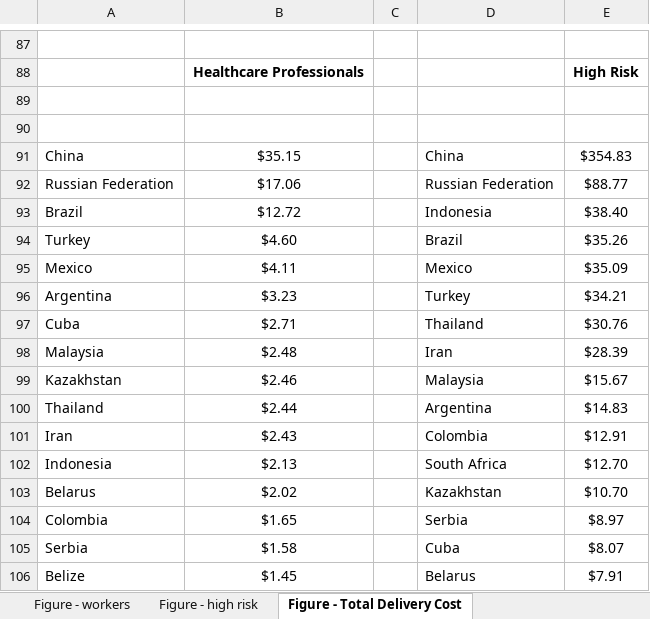
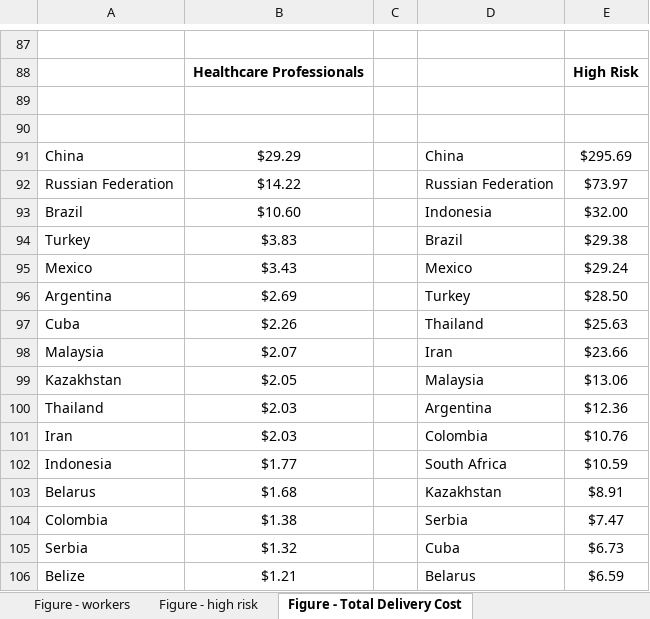
Before and after one commit to pyarasid/COVID-vaccination-Costs-Analysis, an Excel workbook: COVID 19 vaccine price tag_LIC_V8_01292021.xlsx, sheet Figure - Total Delivery Cost, drawn as a sheet; only a part is shown, gaps mark what is left out; values as stored, in another font and other column widths than the file's, no borders; charts and pictures not drawn; the diff covers the shown part only; the diff names each change by its address in the sheet, - before the commit and + after, or states it on an @@ line.

```diff
--- a/COVID 19 vaccine price tag_LIC_V8_01292021.xlsx (sheet Figure - Total Delivery Cost)
+++ b/COVID 19 vaccine price tag_LIC_V8_01292021.xlsx (sheet Figure - Total Delivery Cost)
-B91: $35.15
+B91: $29.29
-E91: $354.83
+E91: $295.69
-B92: $17.06
+B92: $14.22
-E92: $88.77
+E92: $73.97
-B93: $12.72
+B93: $10.60
-E93: $38.40
+E93: $32.00
-B94: $4.60
+B94: $3.83
-E94: $35.26
+E94: $29.38
-B95: $4.11
+B95: $3.43
-E95: $35.09
+E95: $29.24
-B96: $3.23
+B96: $2.69
-E96: $34.21
+E96: $28.50
-B97: $2.71
+B97: $2.26
-E97: $30.76
+E97: $25.63
-B98: $2.48
+B98: $2.07
-E98: $28.39
+E98: $23.66
-B99: $2.46
+B99: $2.05
-E99: $15.67
+E99: $13.06
-B100: $2.44
+B100: $2.03
-E100: $14.83
+E100: $12.36
-B101: $2.43
+B101: $2.03
-E101: $12.91
+E101: $10.76
-B102: $2.13
+B102: $1.77
-E102: $12.70
+E102: $10.59
-B103: $2.02
+B103: $1.68
-E103: $10.70
+E103: $8.91
-B104: $1.65
+B104: $1.38
-E104: $8.97
+E104: $7.47
-B105: $1.58
+B105: $1.32
-E105: $8.07
+E105: $6.73
-B106: $1.45
+B106: $1.21
-E106: $7.91
+E106: $6.59
```
Also changed, not shown: 200 edited cells elsewhere in this sheet, sheet Results, sheet Figure- herd immunity, sheet Figure - Ratio Herd Immunity, sheet Figure - high risk, sheet Figure - Ratio High Risk, sheet Figure - workers_high risk, 2 more sheets, hidden cells, charts or pictures, baseline_data.xlsx, 4 other files.
